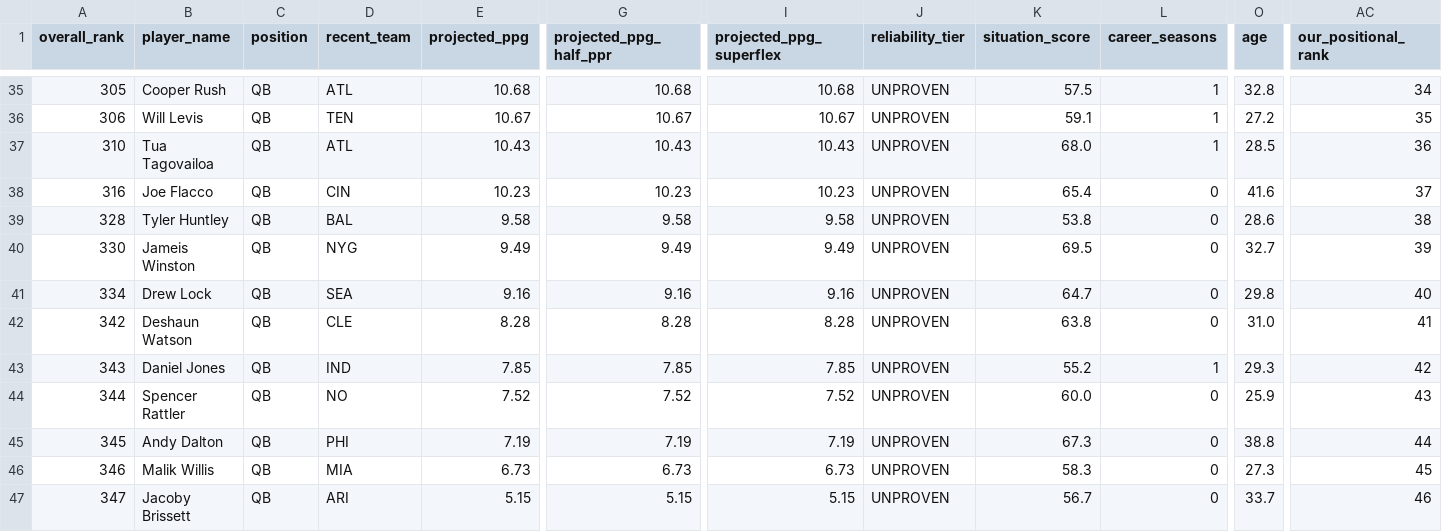
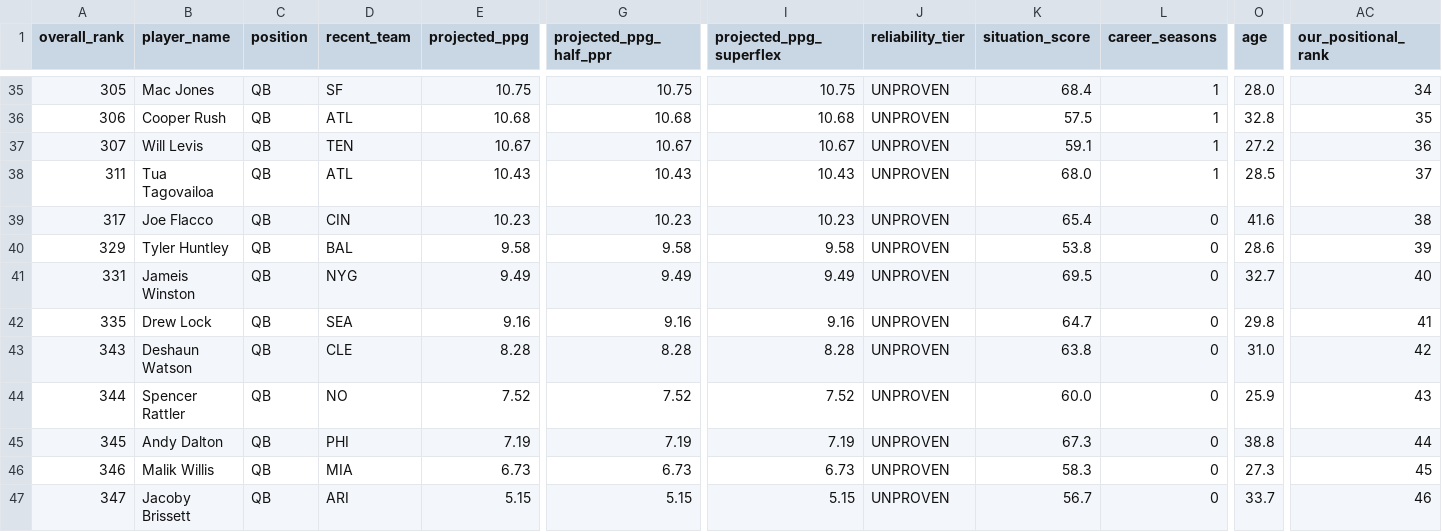
Before and after one commit to colorb41/gavfather-site, a CSV file: public/rankings/live_rankings_QB.csv, drawn as a sheet; only a part is shown, gaps mark what is left out; removed rows and columns are numbered as before the commit, all else as after; rows hold the shown columns only; the diff covers the shown part only; the diff names each change by its address in the sheet, - before the commit and + after, or states it on an @@ line.

```diff
--- a/public/rankings/live_rankings_QB.csv
+++ b/public/rankings/live_rankings_QB.csv
-B35 (player_name): Cooper Rush
+B35 (player_name): Mac Jones
-D35 (recent_team): ATL
+D35 (recent_team): SF
-E35 (projected_ppg): 10.68
+E35 (projected_ppg): 10.75
-G35 (projected_ppg_half_ppr): 10.68
+G35 (projected_ppg_half_ppr): 10.75
-I35 (projected_ppg_superflex): 10.68
+I35 (projected_ppg_superflex): 10.75
-K35 (situation_score): 57.5
+K35 (situation_score): 68.4
-O35 (age): 32.8
+O35 (age): 28.0
-B36 (player_name): Will Levis
+B36 (player_name): Cooper Rush
-D36 (recent_team): TEN
+D36 (recent_team): ATL
-E36 (projected_ppg): 10.67
+E36 (projected_ppg): 10.68
-G36 (projected_ppg_half_ppr): 10.67
+G36 (projected_ppg_half_ppr): 10.68
-I36 (projected_ppg_superflex): 10.67
+I36 (projected_ppg_superflex): 10.68
-K36 (situation_score): 59.1
+K36 (situation_score): 57.5
-O36 (age): 27.2
+O36 (age): 32.8
+row 37: 307 | Will Levis | QB | TEN | 10.67 | 10.67 | 10.67 | UNPROVEN | 59.1 | 1 | 27.2 | 36
-A38 (overall_rank): 310
+A38 (overall_rank): 311
-AC38 (our_positional_rank): 36
+AC38 (our_positional_rank): 37
-A39 (overall_rank): 316
+A39 (overall_rank): 317
-AC39 (our_positional_rank): 37
+AC39 (our_positional_rank): 38
-A40 (overall_rank): 328
+A40 (overall_rank): 329
-AC40 (our_positional_rank): 38
+AC40 (our_positional_rank): 39
-A41 (overall_rank): 330
+A41 (overall_rank): 331
-AC41 (our_positional_rank): 39
+AC41 (our_positional_rank): 40
-A42 (overall_rank): 334
+A42 (overall_rank): 335
-AC42 (our_positional_rank): 40
+AC42 (our_positional_rank): 41
-A43 (overall_rank): 342
+A43 (overall_rank): 343
-AC43 (our_positional_rank): 41
+AC43 (our_positional_rank): 42
-row 43: 343 | Daniel Jones | QB | IND | 7.85 | 7.85 | 7.85 | UNPROVEN | 55.2 | 1 | 29.3 | 42
```
Also changed, not shown: 1 added row, 1 removed row and 35 edited cells elsewhere in this file, public/rankings/core_rankings.csv, public/rankings/live_rankings.csv, 7 other files.
